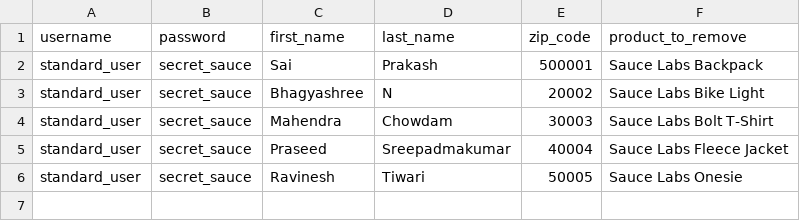
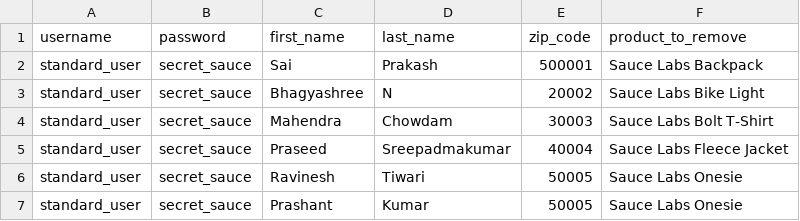
Before and after one commit to saiprakash0506/Wipro2k26_training, a CSV file: Ecommerce/Pytest-framework/data/test_data.csv, drawn as a sheet; the diff names each change by its address in the sheet, - before the commit and + after, or states it on an @@ line.

Commit message:
commit

```diff
--- a/Ecommerce/Pytest-framework/data/test_data.csv
+++ b/Ecommerce/Pytest-framework/data/test_data.csv
+row 7: standard_user | secret_sauce | Prashant | Kumar | 50005 | Sauce Labs Onesie
```
